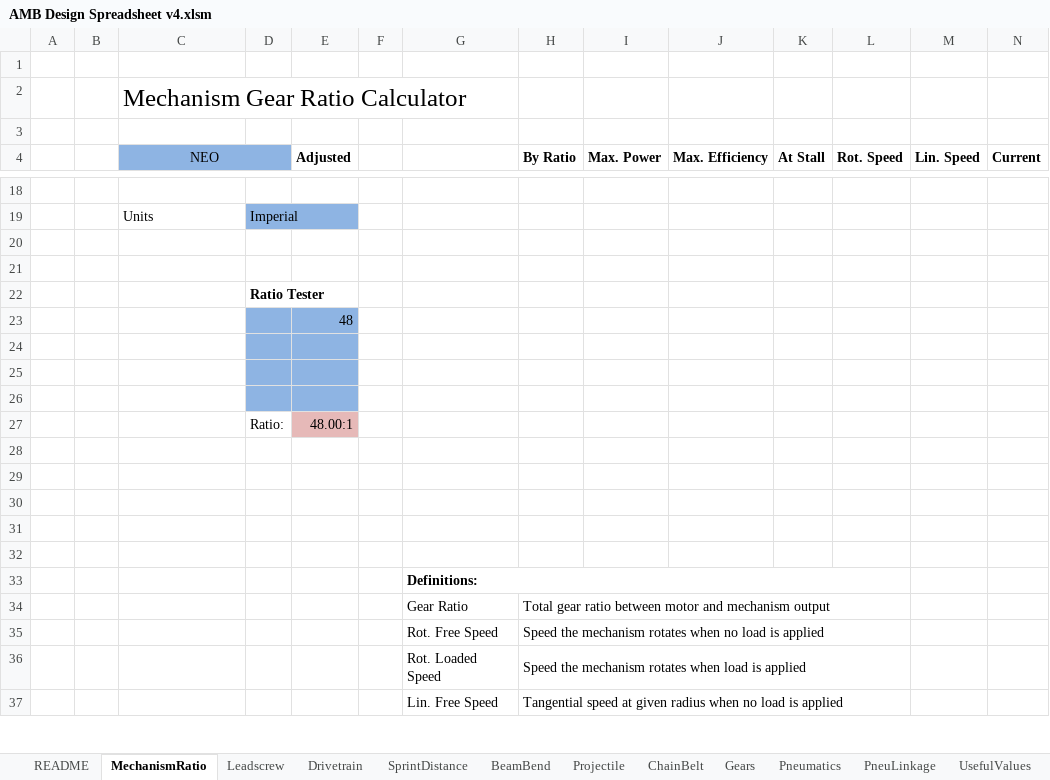
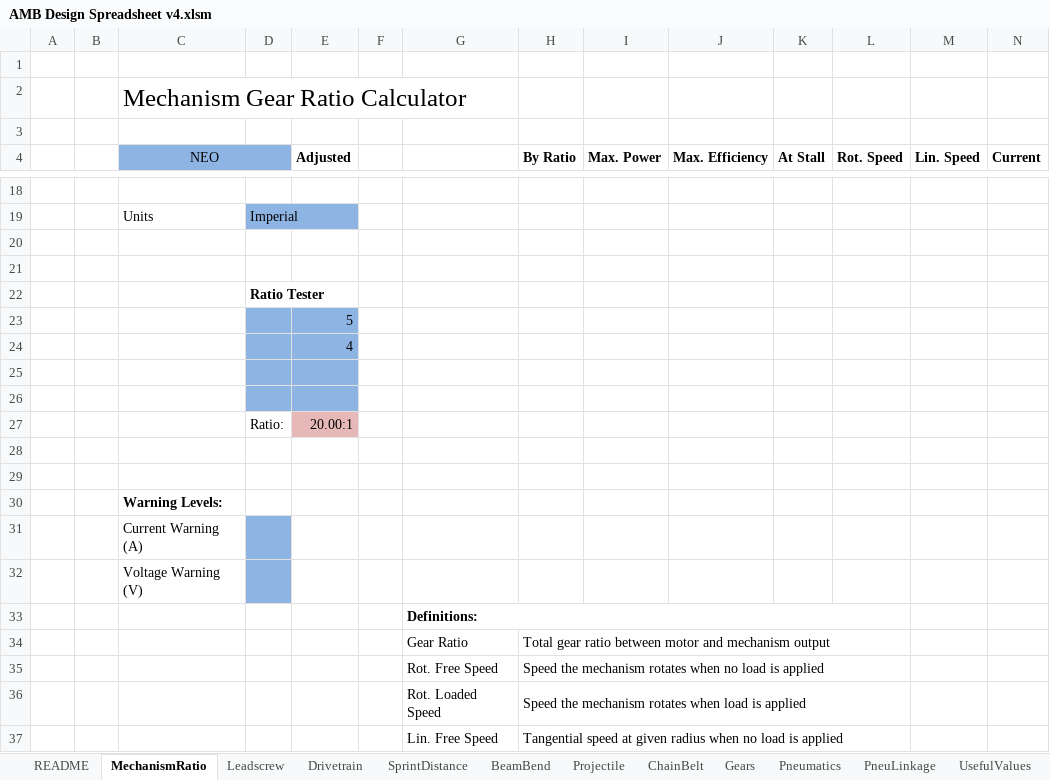
Before and after one commit to arimb/AMB_Design_Spreadsheet, an Excel workbook: AMB Design Spreadsheet v4.xlsm, sheet MechanismRatio, drawn as a sheet; only a part is shown, gaps mark what is left out; values as stored, in another font and other column widths than the file's, no borders; charts and pictures and conditional formats not drawn; removed rows and columns are numbered as before the commit, all else as after; rows hold the shown columns only; the diff covers the shown part only; the diff names each change by its address in the sheet, - before the commit and + after, or states it on an @@ line.

Commit message:
mechanism tab warnings

```diff
--- a/AMB Design Spreadsheet v4.xlsm (sheet MechanismRatio)
+++ b/AMB Design Spreadsheet v4.xlsm (sheet MechanismRatio)
-E23 (Adjusted): 48
+E23 (Adjusted): 5
+row 24:  |  |  |  | 4
-row 26: (empty)
-E27 (Adjusted): 48.00:1
+E27 (Adjusted): 20.00:1
-C30 (NEO): (empty)
+C30 (NEO): Warning Levels:
-C31 (NEO): (empty)
+C31 (NEO): Current Warning (A)
-D31:D32 fill: none
+D31:D32 fill: #8EB4E3
-C32 (NEO): (empty)
+C32 (NEO): Voltage Warning (V)
```
Also changed, not shown: 3 added rows, 3 removed rows and 30 edited cells elsewhere in this sheet, sheet BeamBend, charts or pictures.
